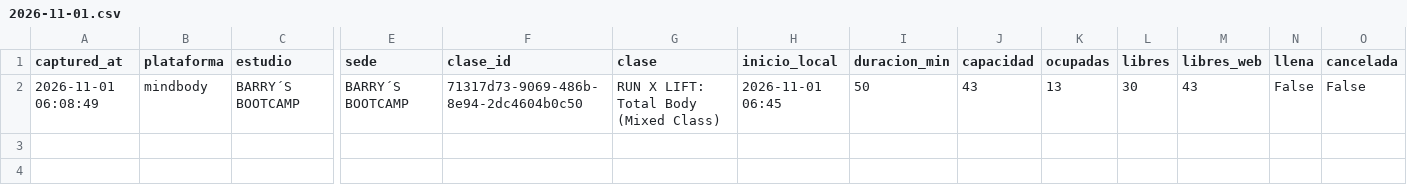
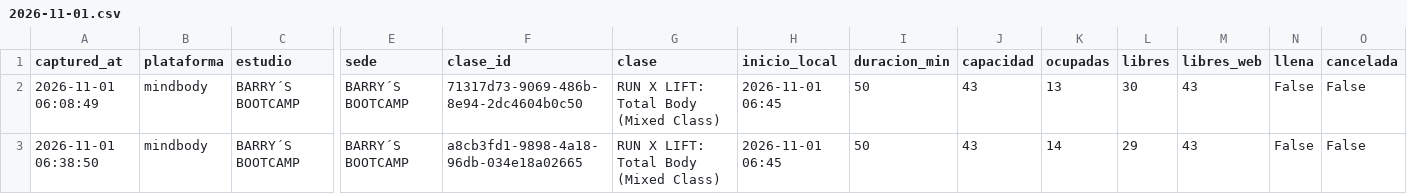
Before and after one commit to fedeloap/ocupacion-beatcore, a CSV file: data/2026-11-01.csv, drawn as a sheet; only a part is shown, gaps mark what is left out; rows hold the shown columns only; the diff names each change by its address in the sheet, - before the commit and + after, or states it on an @@ line.

```diff
--- a/data/2026-11-01.csv
+++ b/data/2026-11-01.csv
+row 3: 2026-11-01 06:38:50 | mindbody | BARRY´S BOOTCAMP | BARRY´S BOOTCAMP | a8cb3fd1-9898-4a18-96db-034e18a02665 | RUN X LIFT: Total Body (Mixed Class) | 2026-11-01 06:45 | 50 | 43 | 14 | 29 | 43 | False | False
```
Also changed, not shown: 1 other file.
